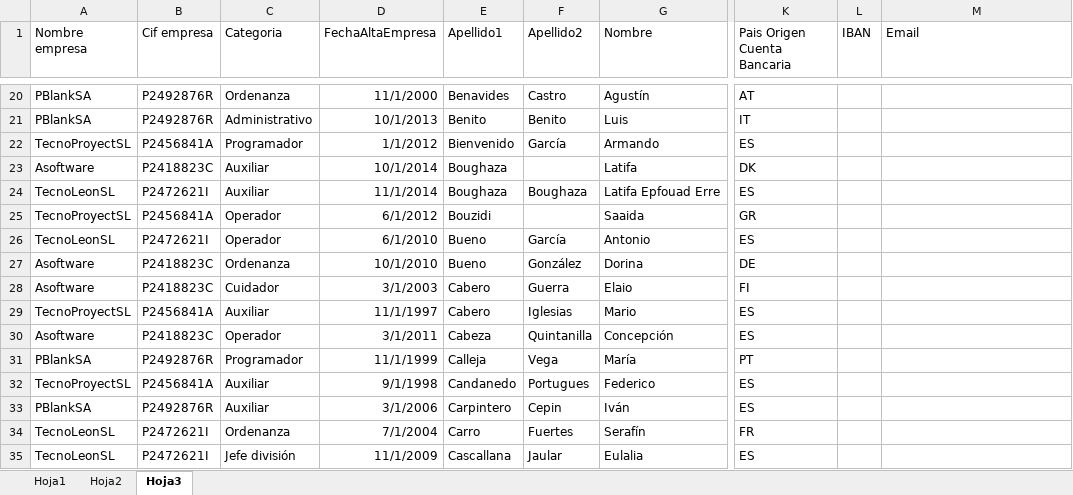
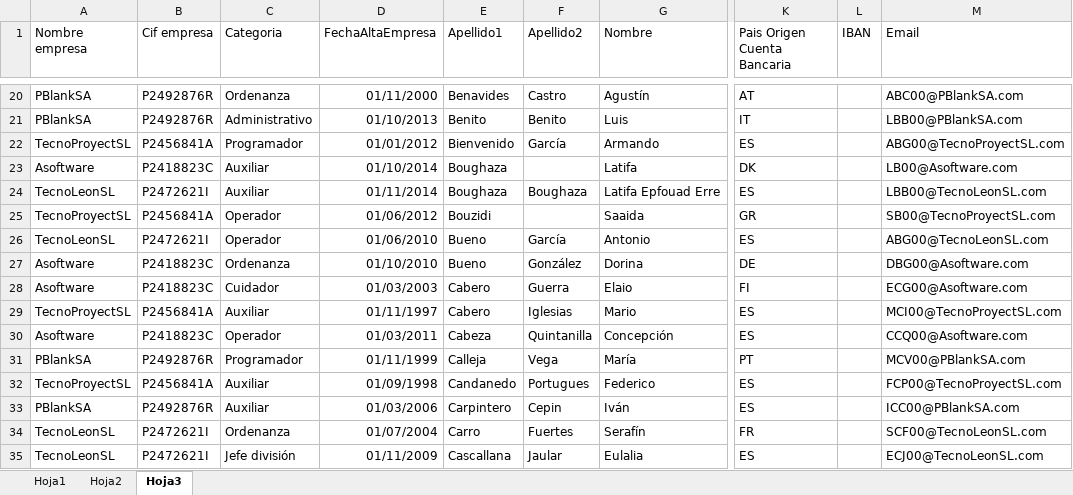
Before and after one commit to Ralonp03/Payroll-Retrieval-JavaApp, an Excel workbook: SistemasPractica1/resources/SistemasInformacionII.xlsx, sheet Hoja3, drawn as a sheet; only a part is shown, gaps mark what is left out; values as stored, in another font and other column widths than the file's, no borders; the diff covers the shown part only; the diff names each change by its address in the sheet, - before the commit and + after, or states it on an @@ line.

```diff
--- a/SistemasPractica1/resources/SistemasInformacionII.xlsx (sheet Hoja3)
+++ b/SistemasPractica1/resources/SistemasInformacionII.xlsx (sheet Hoja3)
-D20 (FechaAltaEmpresa): 11/1/2000
+D20 (FechaAltaEmpresa): 01/11/2000
-M20 (Email): (empty)
+M20 (Email): ABC00@PBlankSA.com
-D21 (FechaAltaEmpresa): 10/1/2013
+D21 (FechaAltaEmpresa): 01/10/2013
-M21 (Email): (empty)
+M21 (Email): LBB00@PBlankSA.com
-D22 (FechaAltaEmpresa): 1/1/2012
+D22 (FechaAltaEmpresa): 01/01/2012
-M22 (Email): (empty)
+M22 (Email): ABG00@TecnoProyectSL.com
-D23 (FechaAltaEmpresa): 10/1/2014
+D23 (FechaAltaEmpresa): 01/10/2014
-M23 (Email): (empty)
+M23 (Email): LB00@Asoftware.com
-D24 (FechaAltaEmpresa): 11/1/2014
+D24 (FechaAltaEmpresa): 01/11/2014
-M24 (Email): (empty)
+M24 (Email): LBB00@TecnoLeonSL.com
-D25 (FechaAltaEmpresa): 6/1/2012
+D25 (FechaAltaEmpresa): 01/06/2012
-M25 (Email): (empty)
+M25 (Email): SB00@TecnoProyectSL.com
-D26 (FechaAltaEmpresa): 6/1/2010
+D26 (FechaAltaEmpresa): 01/06/2010
-M26 (Email): (empty)
+M26 (Email): ABG00@TecnoLeonSL.com
-D27 (FechaAltaEmpresa): 10/1/2010
+D27 (FechaAltaEmpresa): 01/10/2010
-M27 (Email): (empty)
+M27 (Email): DBG00@Asoftware.com
-D28 (FechaAltaEmpresa): 3/1/2003
+D28 (FechaAltaEmpresa): 01/03/2003
-M28 (Email): (empty)
+M28 (Email): ECG00@Asoftware.com
-D29 (FechaAltaEmpresa): 11/1/1997
+D29 (FechaAltaEmpresa): 01/11/1997
-M29 (Email): (empty)
+M29 (Email): MCI00@TecnoProyectSL.com
-D30 (FechaAltaEmpresa): 3/1/2011
+D30 (FechaAltaEmpresa): 01/03/2011
-M30 (Email): (empty)
+M30 (Email): CCQ00@Asoftware.com
-D31 (FechaAltaEmpresa): 11/1/1999
+D31 (FechaAltaEmpresa): 01/11/1999
-M31 (Email): (empty)
+M31 (Email): MCV00@PBlankSA.com
-D32 (FechaAltaEmpresa): 9/1/1998
+D32 (FechaAltaEmpresa): 01/09/1998
-M32 (Email): (empty)
+M32 (Email): FCP00@TecnoProyectSL.com
-D33 (FechaAltaEmpresa): 3/1/2006
+D33 (FechaAltaEmpresa): 01/03/2006
-M33 (Email): (empty)
+M33 (Email): ICC00@PBlankSA.com
-D34 (FechaAltaEmpresa): 7/1/2004
+D34 (FechaAltaEmpresa): 01/07/2004
-M34 (Email): (empty)
+M34 (Email): SCF00@TecnoLeonSL.com
-D35 (FechaAltaEmpresa): 11/1/2009
+D35 (FechaAltaEmpresa): 01/11/2009
-M35 (Email): (empty)
+M35 (Email): ECJ00@TecnoLeonSL.com
```
Also changed, not shown: 174 edited cells elsewhere in this sheet, 2 other files.
